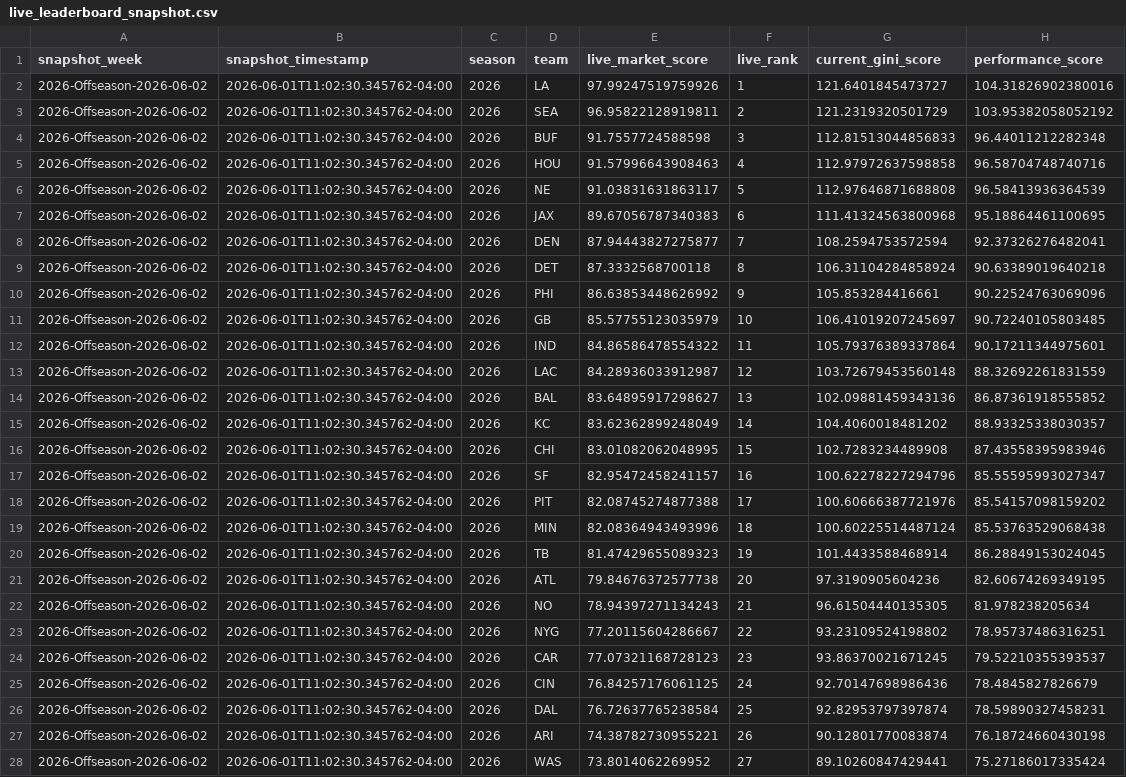
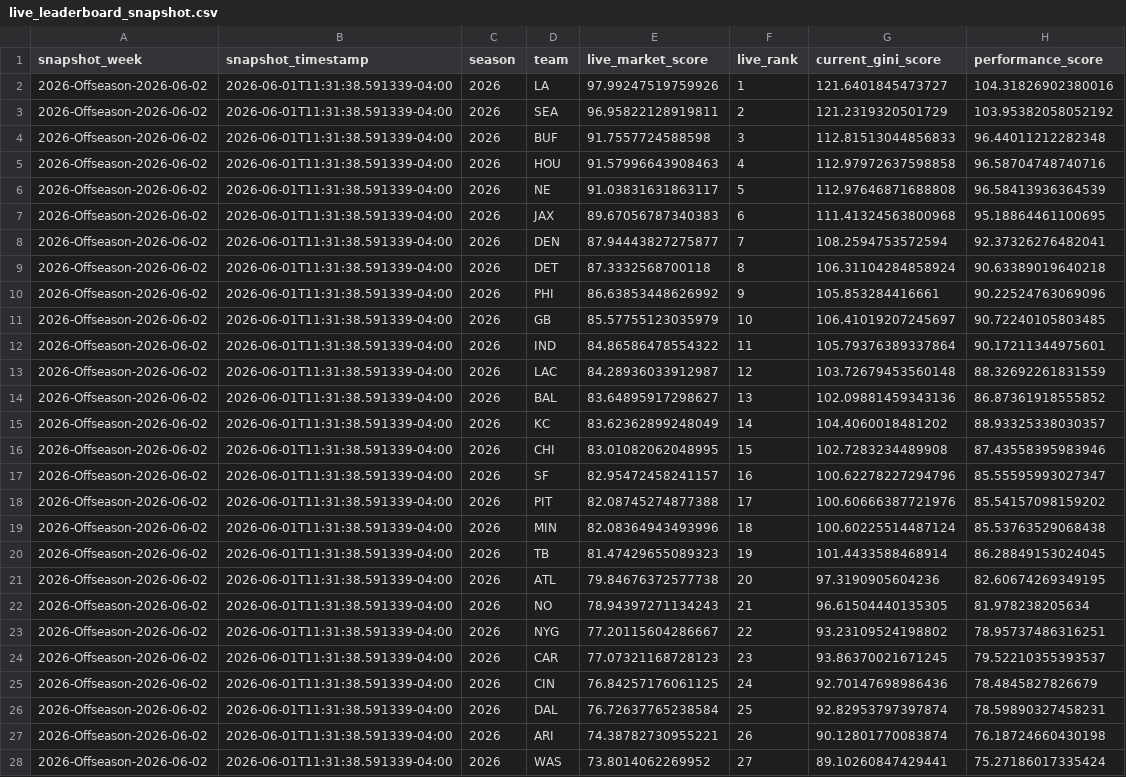
Before and after one commit to congini/gini-site, a CSV file: data/live_leaderboard_snapshot.csv, drawn as a sheet; only a part is shown; the diff covers the shown part only; the diff names each change by its address in the sheet, - before the commit and + after, or states it on an @@ line.

```diff
--- a/data/live_leaderboard_snapshot.csv
+++ b/data/live_leaderboard_snapshot.csv
-B2:B28 (snapshot_timestamp): 2026-06-01T11:02:30.345762-04:00
+B2:B28 (snapshot_timestamp): 2026-06-01T11:31:38.591339-04:00
```
Also changed, not shown: 5 edited cells elsewhere in this file, 6 other files.
